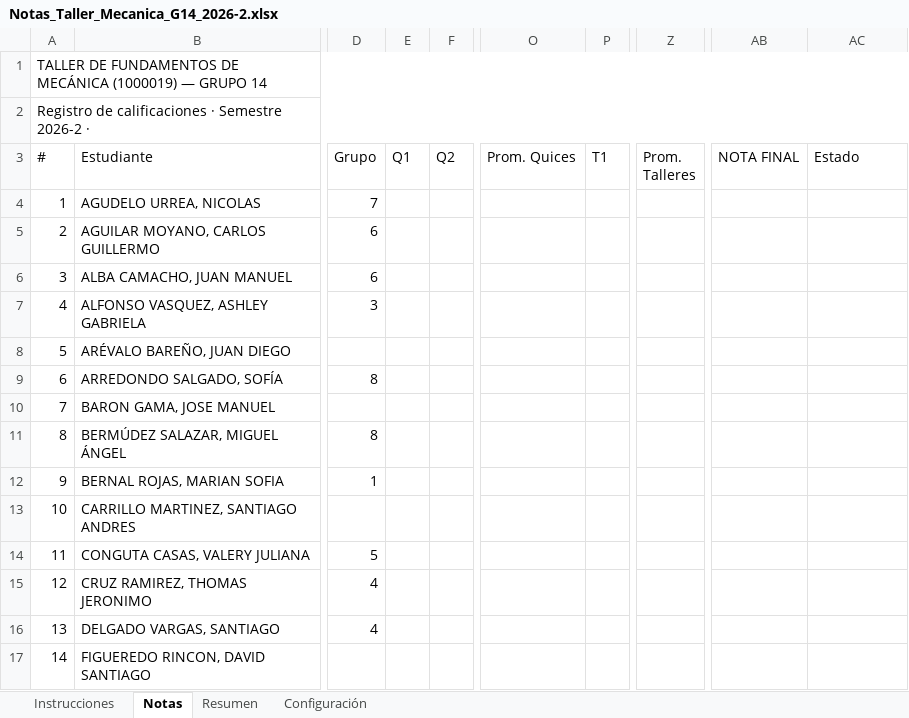
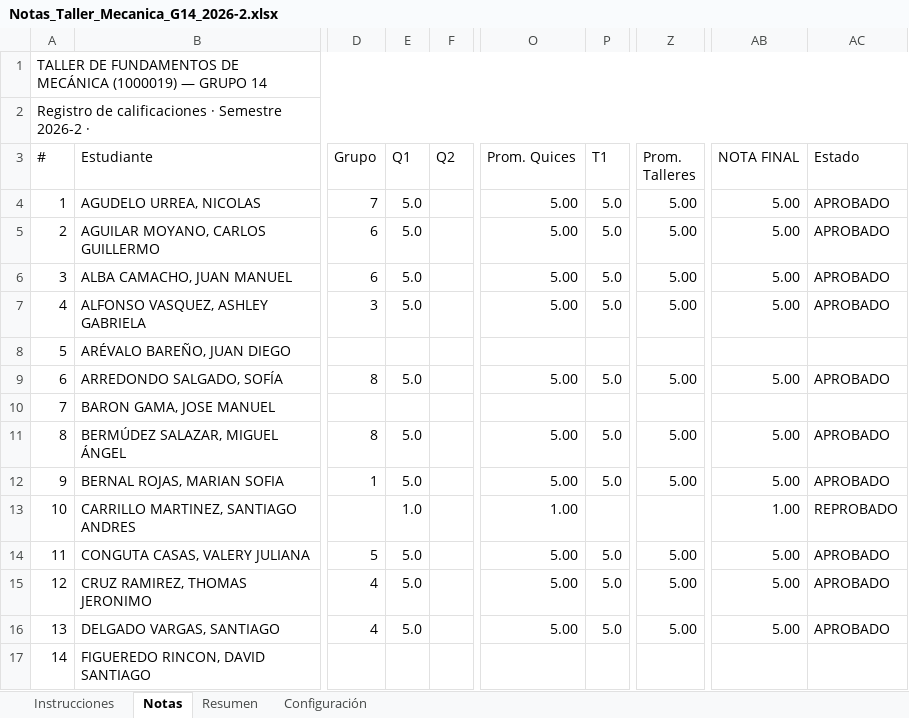
Before and after one commit to Miguel-Perdomo/Auxiliar_docente_UNAL, an Excel workbook: Taller_de_fundamentos_de_mecanica_2026-2/Notas/Notas_Taller_Mecanica_G14_2026-2.xlsx, sheet Notas, drawn as a sheet; only a part is shown, gaps mark what is left out; values as stored, in another font and other column widths than the file's, no cell formats; the diff covers the shown part only; the diff names each change by its address in the sheet, - before the commit and + after, or states it on an @@ line.

```diff
--- a/Taller_de_fundamentos_de_mecanica_2026-2/Notas/Notas_Taller_Mecanica_G14_2026-2.xlsx (sheet Notas)
+++ b/Taller_de_fundamentos_de_mecanica_2026-2/Notas/Notas_Taller_Mecanica_G14_2026-2.xlsx (sheet Notas)
-E4:E7 (Q1): (empty)
+E4:E7 (Q1): 5.0
-O4:O7 (Prom. Quices): (empty)
+O4:O7 (Prom. Quices): 5.00
-P4:P7 (T1): (empty)
+P4:P7 (T1): 5.0
-Z4:Z7 (Prom. Talleres): (empty)
+Z4:Z7 (Prom. Talleres): 5.00
-AB4:AB7 (NOTA FINAL): (empty)
+AB4:AB7 (NOTA FINAL): 5.00
-AC4:AC7 (Estado): (empty)
+AC4:AC7 (Estado): APROBADO
-E9 (Q1): (empty)
+E9 (Q1): 5.0
-O9 (Prom. Quices): (empty)
+O9 (Prom. Quices): 5.00
-P9 (T1): (empty)
+P9 (T1): 5.0
-Z9 (Prom. Talleres): (empty)
+Z9 (Prom. Talleres): 5.00
-AB9 (NOTA FINAL): (empty)
+AB9 (NOTA FINAL): 5.00
-AC9 (Estado): (empty)
+AC9 (Estado): APROBADO
-E11:E12 (Q1): (empty)
+E11:E12 (Q1): 5.0
-O11:O12 (Prom. Quices): (empty)
+O11:O12 (Prom. Quices): 5.00
-P11:P12 (T1): (empty)
+P11:P12 (T1): 5.0
-Z11:Z12 (Prom. Talleres): (empty)
+Z11:Z12 (Prom. Talleres): 5.00
-AB11:AB12 (NOTA FINAL): (empty)
+AB11:AB12 (NOTA FINAL): 5.00
-AC11:AC12 (Estado): (empty)
+AC11:AC12 (Estado): APROBADO
-E13 (Q1): (empty)
+E13 (Q1): 1.0
-O13 (Prom. Quices): (empty)
+O13 (Prom. Quices): 1.00
-AB13 (NOTA FINAL): (empty)
+AB13 (NOTA FINAL): 1.00
-AC13 (Estado): (empty)
+AC13 (Estado): REPROBADO
-E14:E16 (Q1): (empty)
+E14:E16 (Q1): 5.0
-O14:O16 (Prom. Quices): (empty)
+O14:O16 (Prom. Quices): 5.00
-P14:P16 (T1): (empty)
+P14:P16 (T1): 5.0
-Z14:Z16 (Prom. Talleres): (empty)
+Z14:Z16 (Prom. Talleres): 5.00
-AB14:AB16 (NOTA FINAL): (empty)
+AB14:AB16 (NOTA FINAL): 5.00
-AC14:AC16 (Estado): (empty)
+AC14:AC16 (Estado): APROBADO
```
Also changed, not shown: 1 added row, 1 removed row and 120 edited cells elsewhere in this sheet, sheet Resumen, cell formats, Laboratorio_de_mecanica_y_ondas_para_biociencias_2026-2/Notas/Notas_Laboratorio_Biociencias_G4_2026-2.xlsx, 42 other files.
